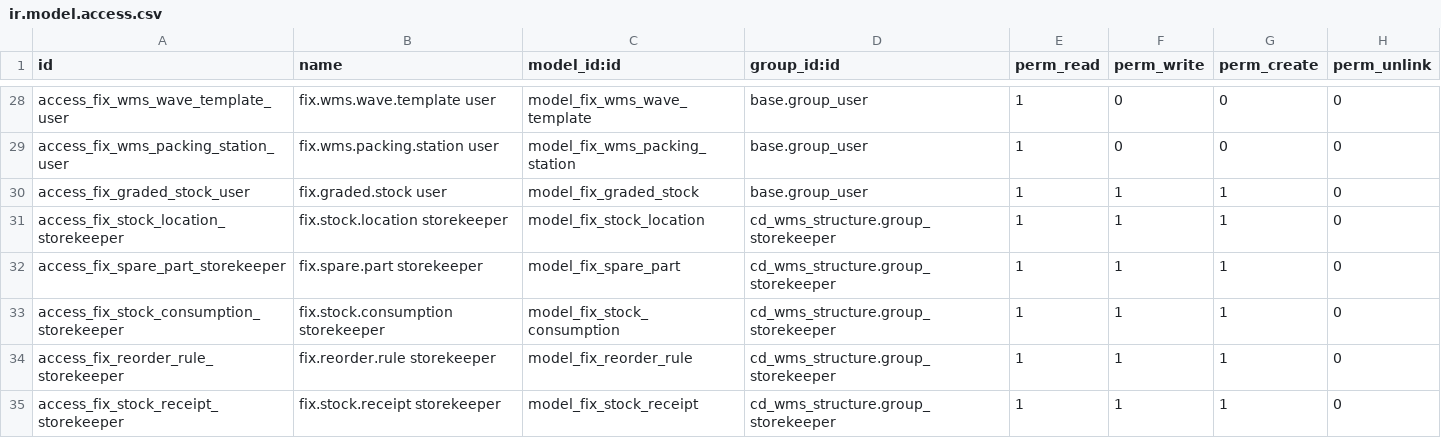
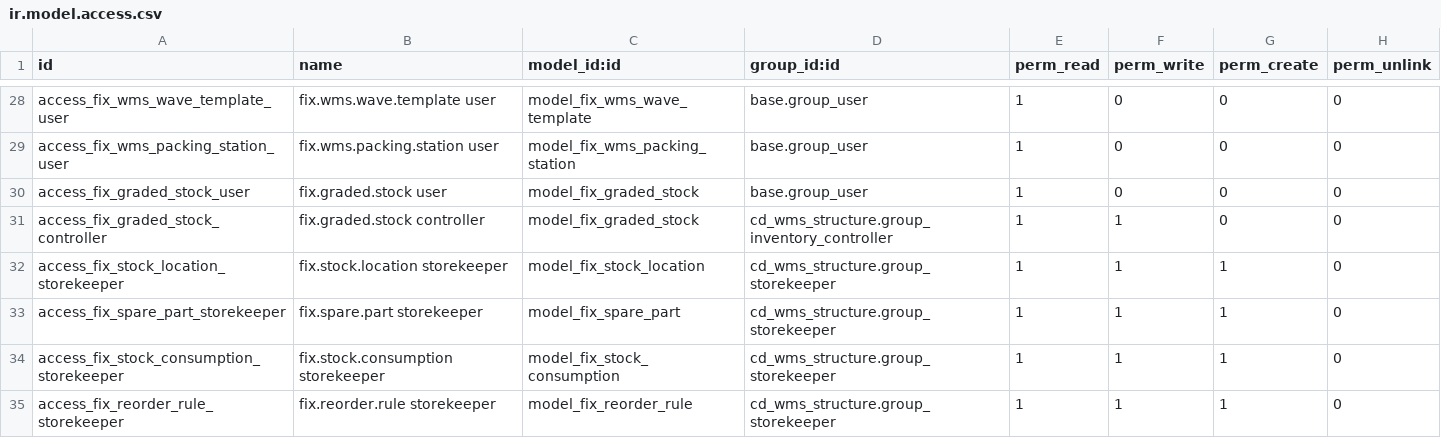
Before and after one commit to maz279/1000fix_new_erp_system, a CSV file: 1000_fix_codebase/addons/domain/e_supply_chain/cd_inventory/security/ir.model.access.csv, drawn as a sheet; only a part is shown, gaps mark what is left out; the shorter side is filled out with more unchanged rows.

```diff
--- a/1000_fix_codebase/addons/domain/e_supply_chain/cd_inventory/security/ir.model.access.csv
+++ b/1000_fix_codebase/addons/domain/e_supply_chain/cd_inventory/security/ir.model.access.csv
@@ -29,3 +29,4 @@ access_fix_wms_wave_template_user,fix.wms.wave.template user,model_fix_wms_wave_
 access_fix_wms_packing_station_user,fix.wms.packing.station user,model_fix_wms_packing_station,base.group_user,1,0,0,0
-access_fix_graded_stock_user,fix.graded.stock user,model_fix_graded_stock,base.group_user,1,1,1,0
+access_fix_graded_stock_user,fix.graded.stock user,model_fix_graded_stock,base.group_user,1,0,0,0
+access_fix_graded_stock_controller,fix.graded.stock controller,model_fix_graded_stock,cd_wms_structure.group_inventory_controller,1,1,0,0
 access_fix_stock_location_storekeeper,fix.stock.location storekeeper,model_fix_stock_location,cd_wms_structure.group_storekeeper,1,1,1,0
```
Also changed, not shown: 1000_fix_codebase/addons/domain/d_circular/cd_tradein/security/ir.model.access.csv, 30 other files.
